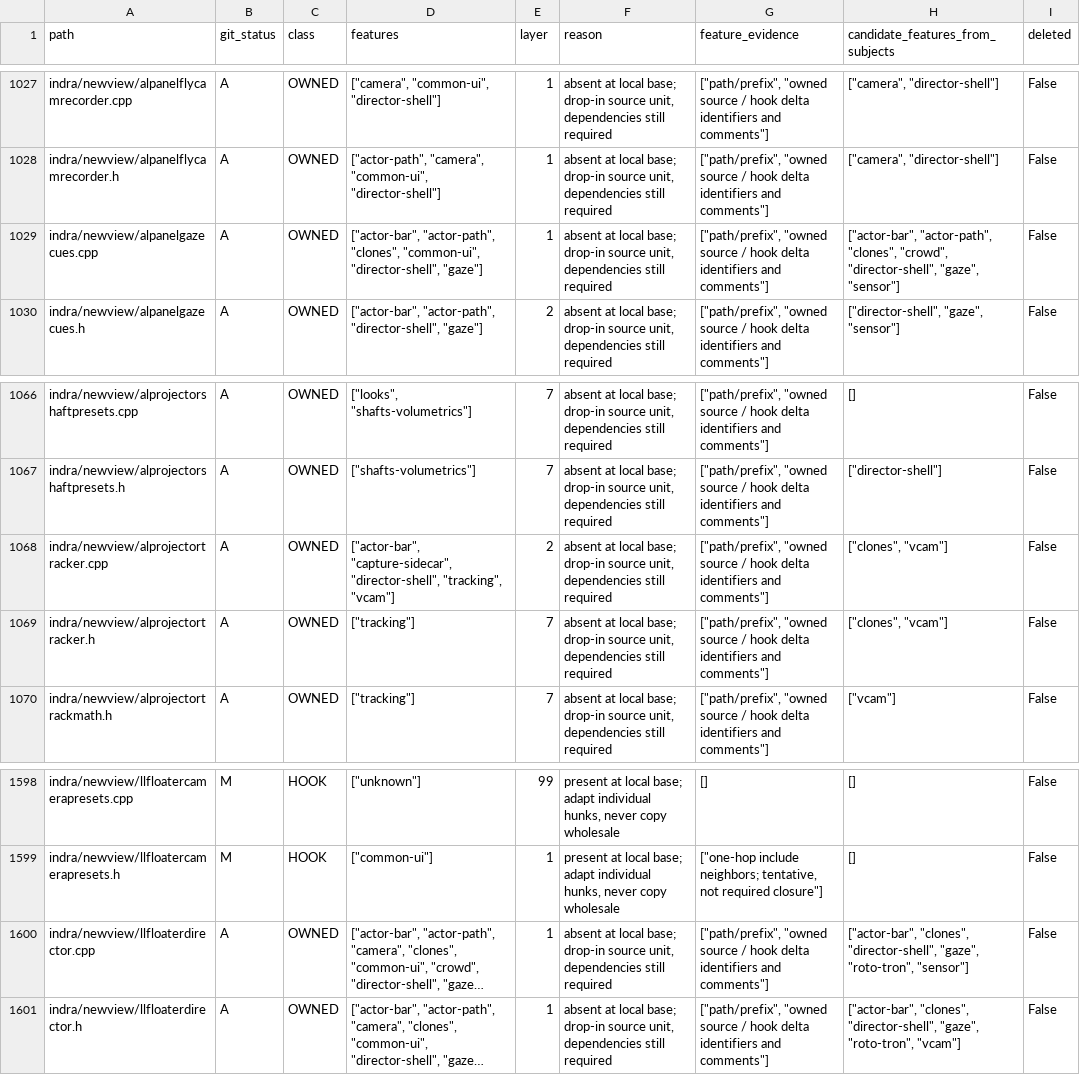
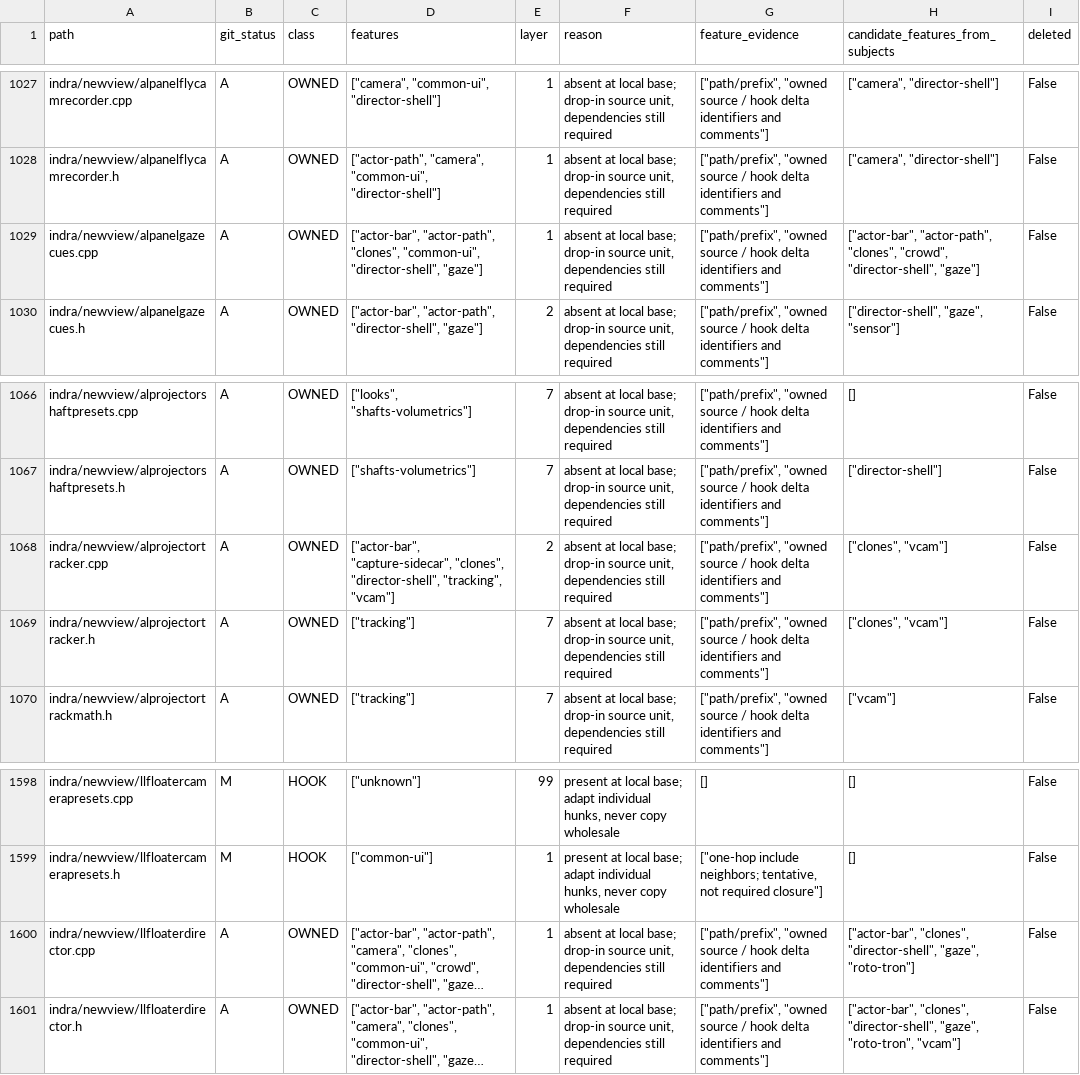
Before and after one commit to bwlupus-ctrl/Alchemy-Machinima, a CSV file: doc/director_suitcase/inventory.csv, drawn as a sheet; only a part is shown, gaps mark what is left out; long unchanged cells end in …; the diff covers the shown part only; the diff names each change by its address in the sheet, - before the commit and + after, or states it on an @@ line.

```diff
--- a/doc/director_suitcase/inventory.csv
+++ b/doc/director_suitcase/inventory.csv
-H1029 (candidate_features_from_subjects): …"crowd", "director-shell", "gaze", "sensor"]
+H1029 (candidate_features_from_subjects): …"crowd", "director-shell", "gaze"]
-D1068 (features): ["actor-bar", "capture-sidecar", "director-shell", "tracking",…
+D1068 (features): ["actor-bar", "capture-sidecar", "clones", "director-shell", "tracking",…
-H1600 (candidate_features_from_subjects): …"director-shell", "gaze", "roto-tron", "sensor"]
+H1600 (candidate_features_from_subjects): …"director-shell", "gaze", "roto-tron"]
```
Also changed, not shown: 7 edited cells elsewhere in this file, doc/director_suitcase/settings.csv, 9 other files.
